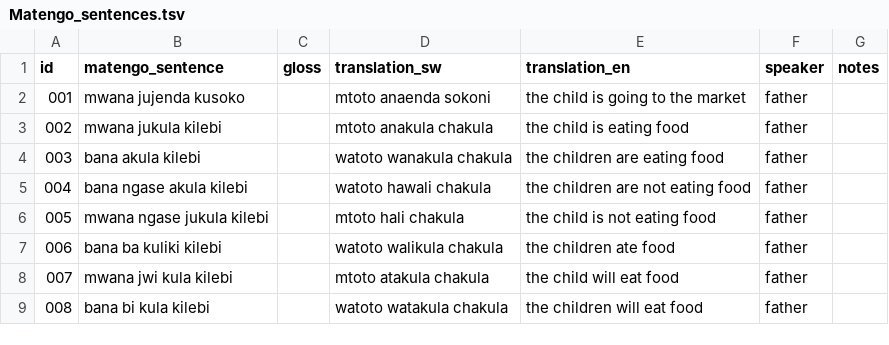
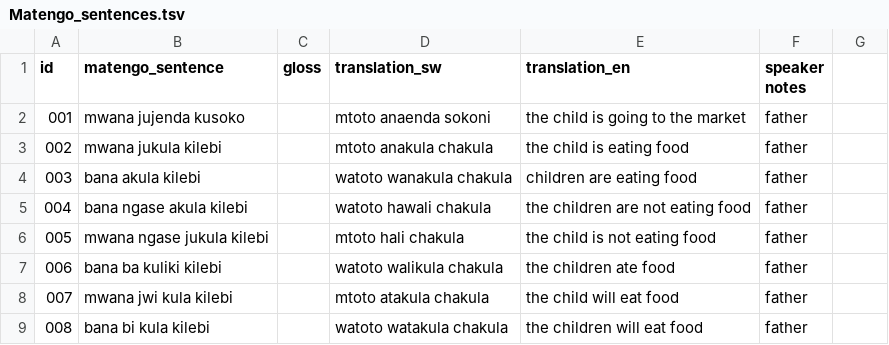
Before and after one commit to nora-MK03/Linguistics-Corpus, a TSV file: Matengo_sentences.tsv, drawn as a sheet.

Commit message:
new header

```diff
--- a/Matengo_sentences.tsv
+++ b/Matengo_sentences.tsv
@@ -1,5 +1,5 @@
-    id	matengo_sentence	gloss	translation_sw	translation_en	speaker	notes
+    id	matengo_sentence	gloss	translation_sw	translation_en	speaker  notes
     001	mwana jujenda kusoko		mtoto anaenda sokoni	the child is going to the market	father
     002	mwana jukula kilebi		mtoto anakula chakula	the child is eating food	father
-    003	bana akula kilebi		watoto wanakula chakula	the children are eating food	father
+    003	bana akula kilebi		watoto wanakula chakula	children are eating food	father
     004	bana ngase akula kilebi		watoto hawali chakula	the children are not eating food	father
```
